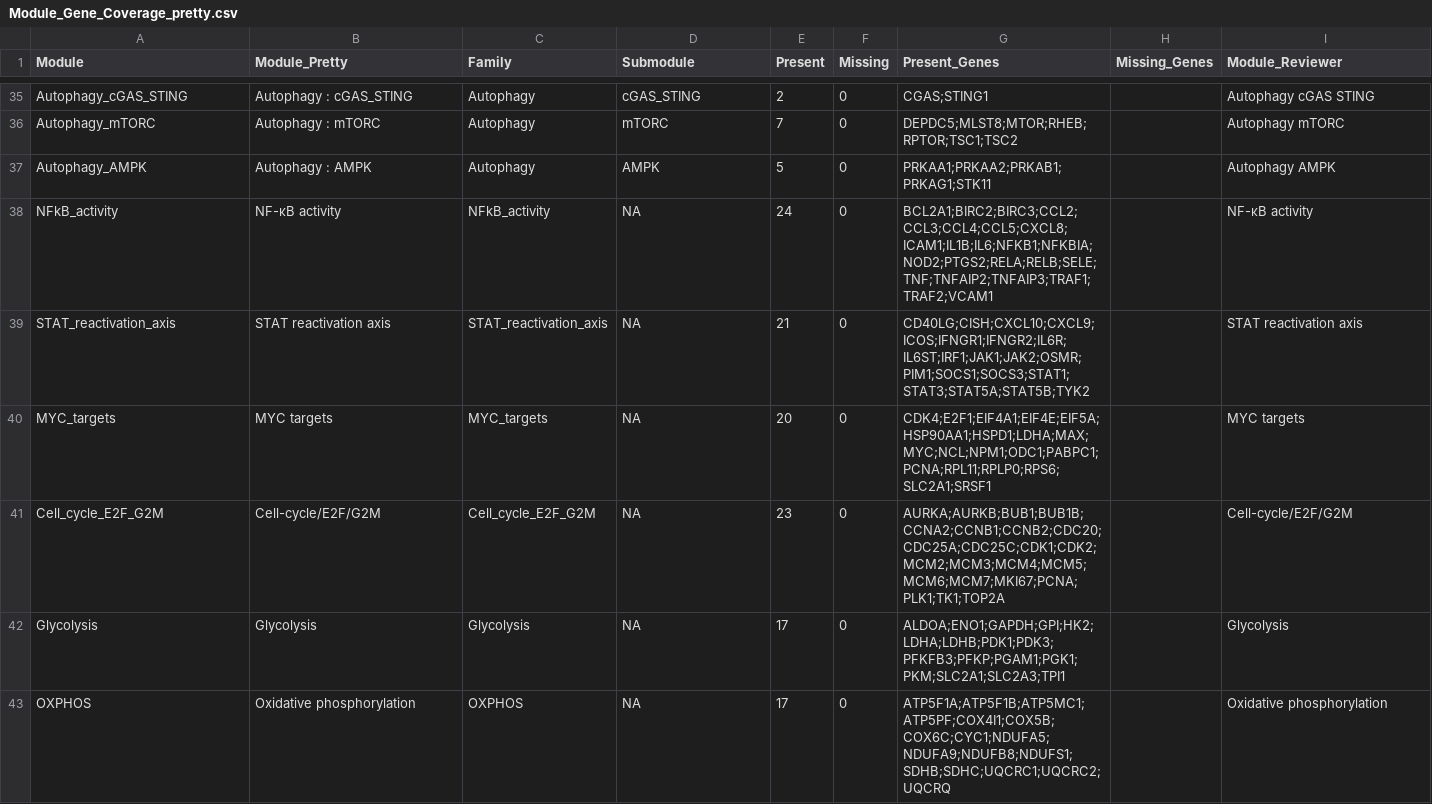
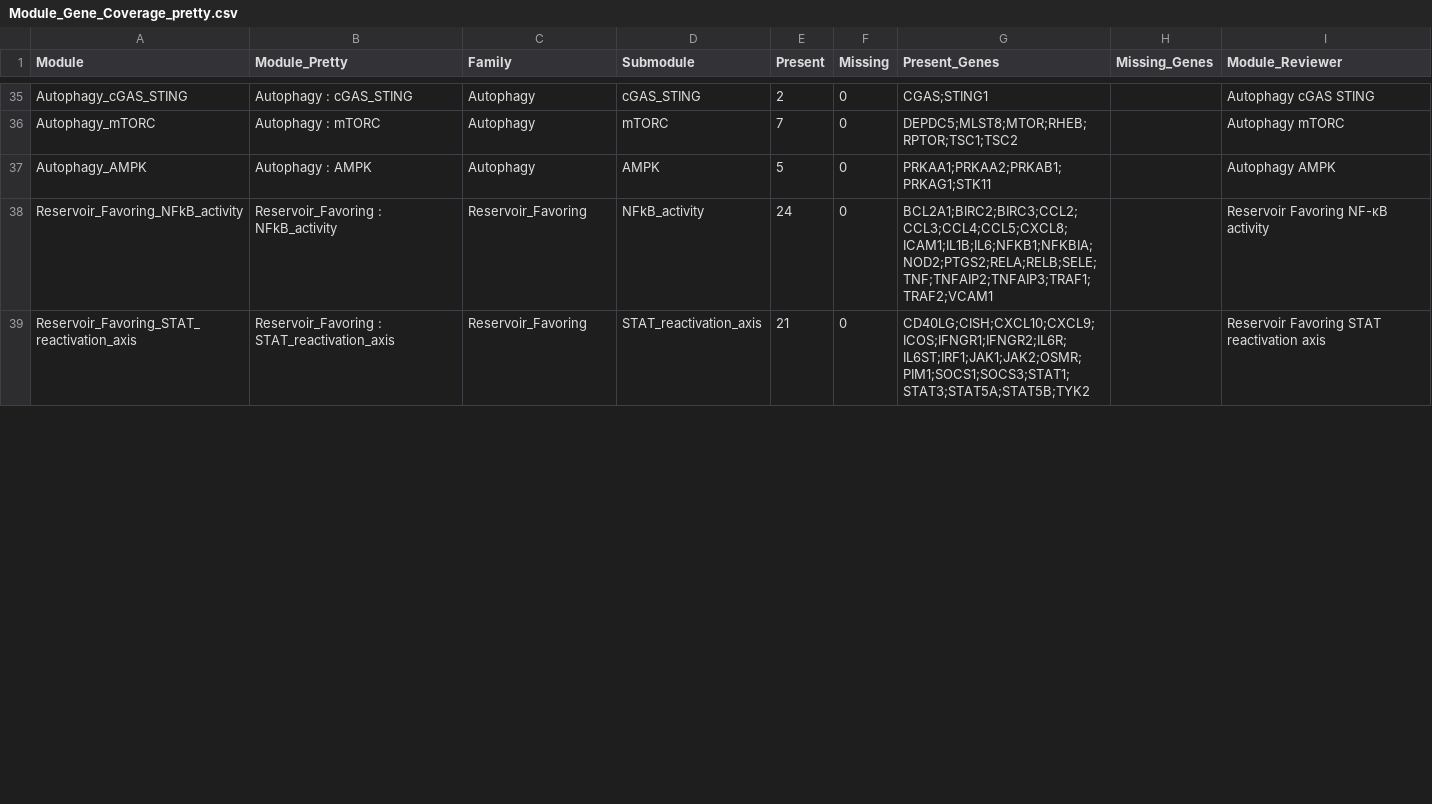
Before and after one commit to codeneeded/Ben_TB_HIV_Mothers, a CSV file: Module_Scoring/Module_Gene_Coverage_pretty.csv, drawn as a sheet; only a part is shown, gaps mark what is left out; the diff covers the shown part only.

```diff
--- a/Module_Scoring/Module_Gene_Coverage_pretty.csv
+++ b/Module_Scoring/Module_Gene_Coverage_pretty.csv
@@ -37,7 +37,3 @@ Autophagy_mTORC,Autophagy : mTORC,Autophagy,mTORC,7,0,DEPDC5;MLST8;MTOR;RHEB;RPT
 Autophagy_AMPK,Autophagy : AMPK,Autophagy,AMPK,5,0,PRKAA1;PRKAA2;PRKAB1;PRKAG1;STK11,,Autophagy AMPK
-NFkB_activity,NF-κB activity,NFkB_activity,NA,24,0,BCL2A1;BIRC2;BIRC3;CCL2;CCL3;CCL4;CCL5;CXCL8;ICAM1;IL1B;IL6;NFKB1;NFKBIA;NOD2;PTGS2;RELA;RELB;SELE;TNF;TNFAIP2;TNFAIP3;TRAF1;TRAF2;VCAM1,,NF-κB activity
-STAT_reactivation_axis,STAT reactivation axis,STAT_reactivation_axis,NA,21,0,CD40LG;CISH;CXCL10;CXCL9;ICOS;IFNGR1;IFNGR2;IL6R;IL6ST;IRF1;JAK1;JAK2;OSMR;PIM1;SOCS1;SOCS3;STAT1;STAT3;STAT5A;STAT5B;TYK2,,STAT reactivation axis
-MYC_targets,MYC targets,MYC_targets,NA,20,0,CDK4;E2F1;EIF4A1;EIF4E;EIF5A;HSP90AA1;HSPD1;LDHA;MAX;MYC;NCL;NPM1;ODC1;PABPC1;PCNA;RPL11;RPLP0;RPS6;SLC2A1;SRSF1,,MYC targets
-Cell_cycle_E2F_G2M,Cell-cycle/E2F/G2M,Cell_cycle_E2F_G2M,NA,23,0,AURKA;AURKB;BUB1;BUB1B;CCNA2;CCNB1;CCNB2;CDC20;CDC25A;CDC25C;CDK1;CDK2;MCM2;MCM3;MCM4;MCM5;MCM6;MCM7;MKI67;PCNA;PLK1;TK1;TOP2A,,Cell-cycle/E2F/G2M
-Glycolysis,Glycolysis,Glycolysis,NA,17,0,ALDOA;ENO1;GAPDH;GPI;HK2;LDHA;LDHB;PDK1;PDK3;PFKFB3;PFKP;PGAM1;PGK1;PKM;SLC2A1;SLC2A3;TPI1,,Glycolysis
-OXPHOS,Oxidative phosphorylation,OXPHOS,NA,17,0,ATP5F1A;ATP5F1B;ATP5MC1;ATP5PF;COX4I1;COX5B;COX6C;CYC1;NDUFA5;NDUFA9;NDUFB8;NDUFS1;SDHB;SDHC;UQCRC1;UQCRC2;UQCRQ,,Oxidative phosphorylation
+Reservoir_Favoring_NFkB_activity,Reservoir_Favoring : NFkB_activity,Reservoir_Favoring,NFkB_activity,24,0,BCL2A1;BIRC2;BIRC3;CCL2;CCL3;CCL4;CCL5;CXCL8;ICAM1;IL1B;IL6;NFKB1;NFKBIA;NOD2;PTGS2;RELA;RELB;SELE;TNF;TNFAIP2;TNFAIP3;TRAF1;TRAF2;VCAM1,,Reservoir Favoring NF-κB activity
+Reservoir_Favoring_STAT_reactivation_axis,Reservoir_Favoring : STAT_reactivation_axis,Reservoir_Favoring,STAT_reactivation_axis,21,0,CD40LG;CISH;CXCL10;CXCL9;ICOS;IFNGR1;IFNGR2;IL6R;IL6ST;IRF1;JAK1;JAK2;OSMR;PIM1;SOCS1;SOCS3;STAT1;STAT3;STAT5A;STAT5B;TYK2,,Reservoir Favoring STAT reactivation axis
```
Also changed, not shown: 5 added rows, 1 removed row and 17 edited cells elsewhere in this file, Module_Scoring/Module_Gene_Coverage.tsv, Module_Scoring/Module_Stats_byCluster.csv, 45 other files.
